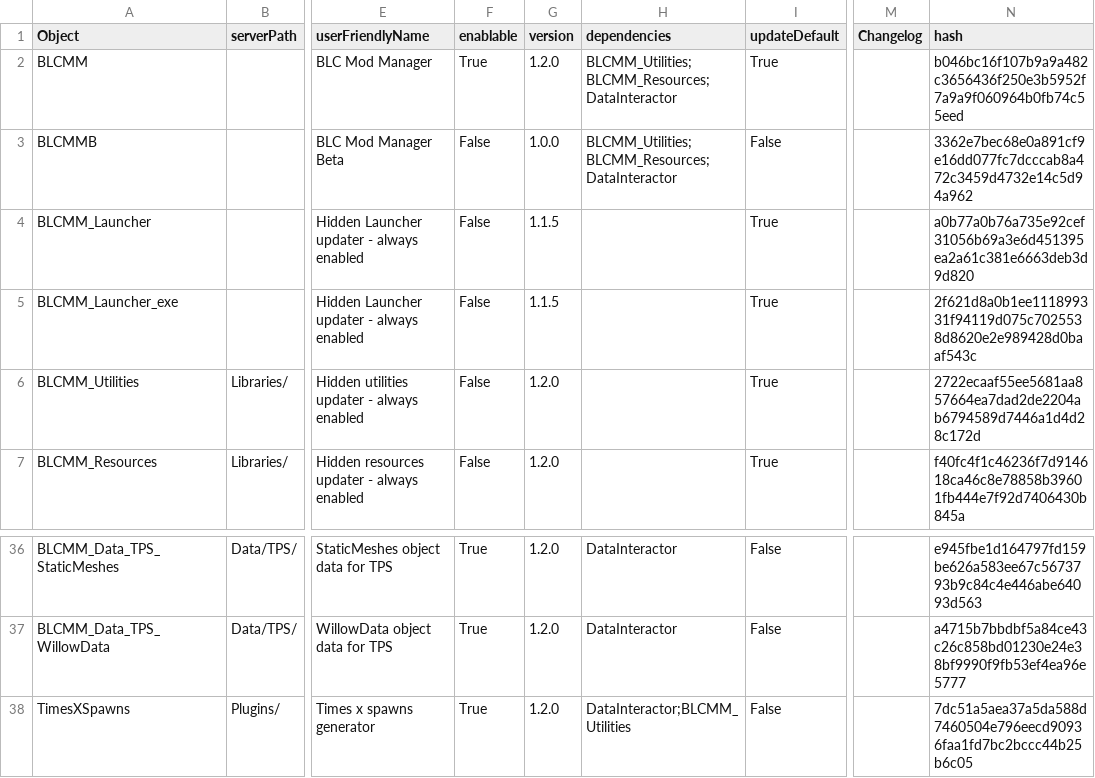
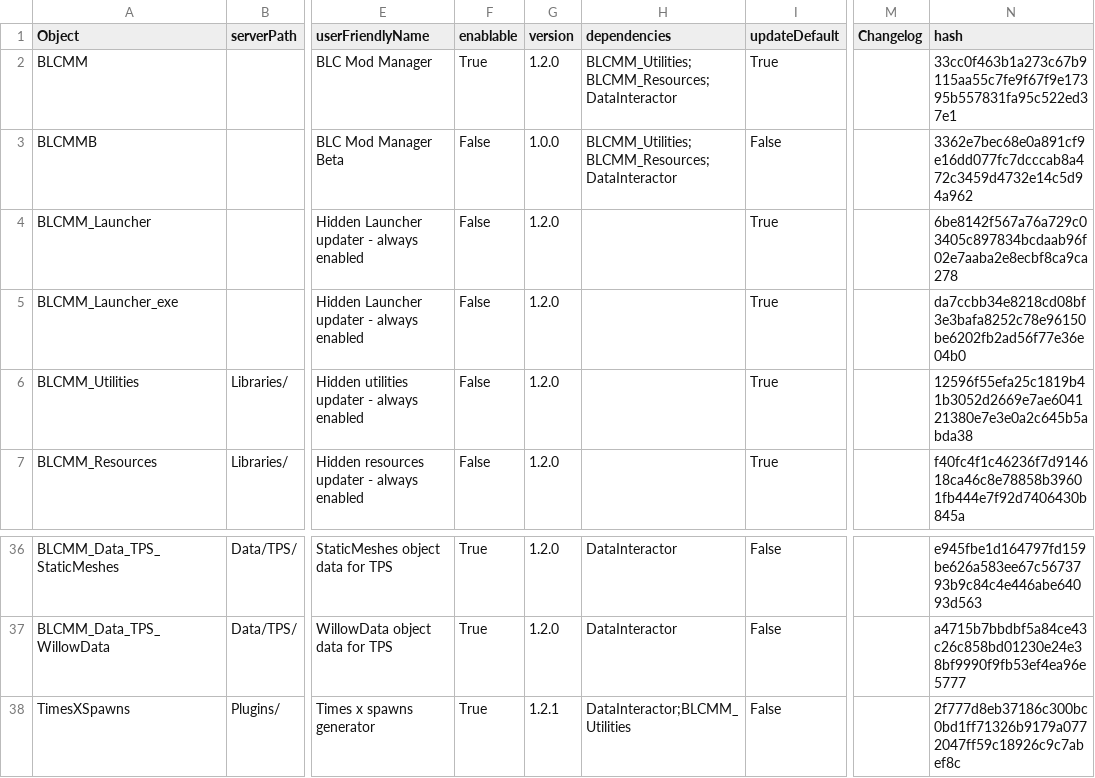
Before and after one commit to LightChaosman/BLCMods-Manager, a CSV file: Versions/settings.private.csv, drawn as a sheet; only a part is shown, gaps mark what is left out; the diff names each change by its address in the sheet, - before the commit and + after, or states it on an @@ line.

```diff
--- a/Versions/settings.private.csv
+++ b/Versions/settings.private.csv
-N2 (hash): b046bc16f107b9a9a482c3656436f250e3b5952f7a9a9f060964b0fb74c55eed
+N2 (hash): 33cc0f463b1a273c67b9115aa55c7fe9f67f9e17395b557831fa95c522ed37e1
-G4:G5 (version): 1.1.5
+G4:G5 (version): 1.2.0
-N4 (hash): a0b77a0b76a735e92cef31056b69a3e6d451395ea2a61c381e6663deb3d9d820
+N4 (hash): 6be8142f567a76a729c03405c897834bcdaab96f02e7aaba2e8ecbf8ca9ca278
-N5 (hash): 2f621d8a0b1ee111899331f94119d075c7025538d8620e2e989428d0baaf543c
+N5 (hash): da7ccbb34e8218cd08bf3e3bafa8252c78e96150be6202fb2ad56f77e36e04b0
-N6 (hash): 2722ecaaf55ee5681aa857664ea7dad2de2204ab6794589d7446a1d4d28c172d
+N6 (hash): 12596f55efa25c1819b41b3052d2669e7ae604121380e7e3e0a2c645b5abda38
-G38 (version): 1.2.0
+G38 (version): 1.2.1
-N38 (hash): 7dc51a5aea37a5da588d7460504e796eecd90936faa1fd7bc2bccc44b25b6c05
+N38 (hash): 2f777d8eb37186c300bc0bd1ff71326b9179a0772047ff59c18926c9c7abef8c
```
Also changed, not shown: 5 other files.
